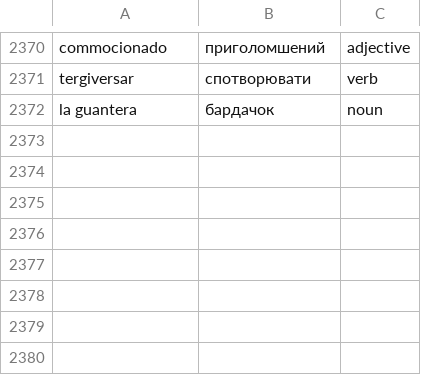
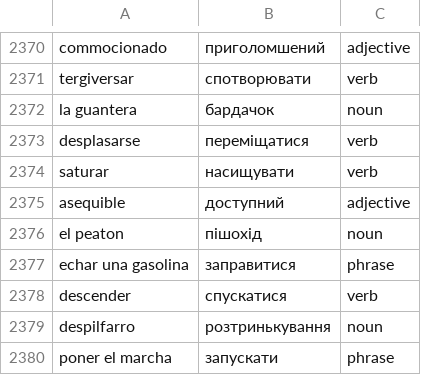
Before and after one commit to Alexander778/spanish-quiz-react, a CSV file: src/data/words.csv, drawn as a sheet; only a part is shown, gaps mark what is left out; the diff names each change by its address in the sheet, - before the commit and + after, or states it on an @@ line.

Commit message:
Update words

```diff
--- a/src/data/words.csv
+++ b/src/data/words.csv
+row 2373: desplasarse | переміщатися | verb
+row 2374: saturar | насищувати | verb
+row 2375: asequible | доступний | adjective
+row 2376: el peaton | пішохід | noun
+row 2377: echar una gasolina | заправитися | phrase
+row 2378: descender | спускатися | verb
+row 2379: despilfarro | розтринькування | noun
+row 2380: poner el marcha | запускати | phrase
```
Also changed, not shown: 1 other file.
